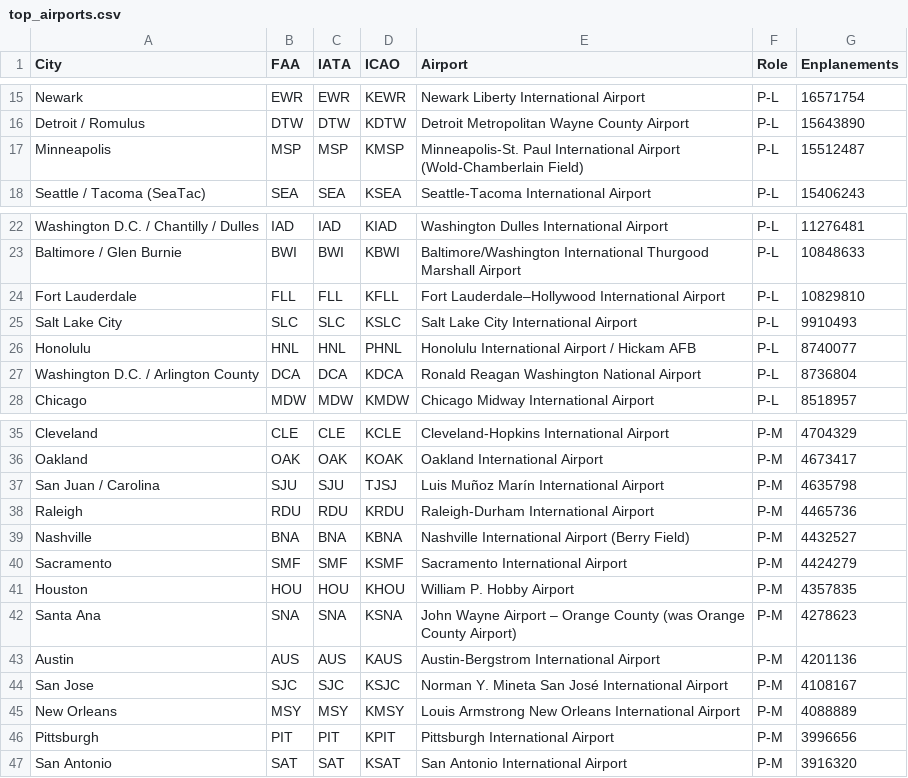
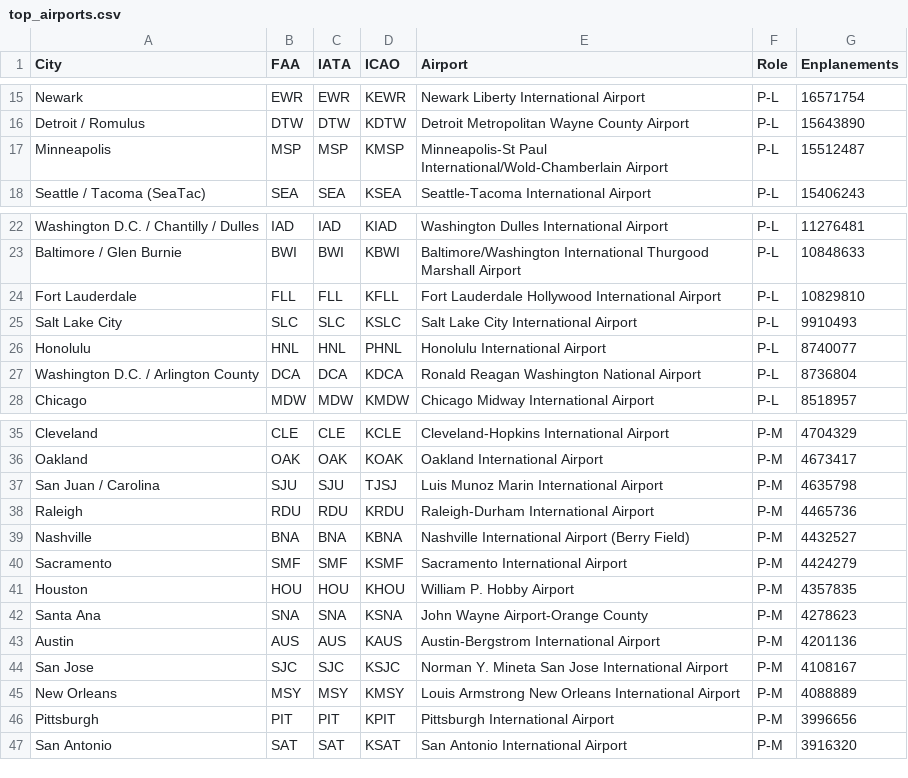
Before and after one commit to Phononic/Sean_Lubner_250HWs, a CSV file: hw6/hw_6_data/top_airports.csv, drawn as a sheet; only a part is shown, gaps mark what is left out.

```diff
--- a/hw6/hw_6_data/top_airports.csv
+++ b/hw6/hw_6_data/top_airports.csv
@@ -16,3 +16,3 @@ Newark,EWR,EWR,KEWR,Newark Liberty International Airport,P-L,16571754
 Detroit / Romulus,DTW,DTW,KDTW,Detroit Metropolitan Wayne County Airport,P-L,15643890
-Minneapolis,MSP,MSP,KMSP,Minneapolis-St. Paul International Airport (Wold-Chamberlain Field),P-L,15512487
+Minneapolis,MSP,MSP,KMSP,Minneapolis-St Paul International/Wold-Chamberlain Airport,P-L,15512487
 Seattle / Tacoma (SeaTac),SEA,SEA,KSEA,Seattle-Tacoma International Airport,P-L,15406243
@@ -23,5 +23,5 @@ Washington D.C. / Chantilly / Dulles,IAD,IAD,KIAD,Washington Dulles Internationa
 Baltimore / Glen Burnie,BWI,BWI,KBWI,Baltimore/Washington International Thurgood Marshall Airport,P-L,10848633
-Fort Lauderdale,FLL,FLL,KFLL,Fort Lauderdale–Hollywood International Airport,P-L,10829810
+Fort Lauderdale,FLL,FLL,KFLL,Fort Lauderdale Hollywood International Airport,P-L,10829810
 Salt Lake City,SLC,SLC,KSLC,Salt Lake City International Airport,P-L,9910493
-Honolulu,HNL,HNL,PHNL,Honolulu International Airport / Hickam AFB,P-L,8740077
+Honolulu,HNL,HNL,PHNL,Honolulu International Airport,P-L,8740077
 Washington D.C. / Arlington County,DCA,DCA,KDCA,Ronald Reagan Washington National Airport,P-L,8736804
@@ -36,3 +36,3 @@ Cleveland,CLE,CLE,KCLE,Cleveland-Hopkins International Airport,P-M,4704329
 Oakland,OAK,OAK,KOAK,Oakland International Airport,P-M,4673417
-San Juan / Carolina,SJU,SJU,TJSJ,Luis Muñoz Marín International Airport,P-M,4635798
+San Juan / Carolina,SJU,SJU,TJSJ,Luis Munoz Marin International Airport,P-M,4635798
 Raleigh,RDU,RDU,KRDU,Raleigh-Durham International Airport,P-M,4465736
@@ -41,5 +41,5 @@ Sacramento,SMF,SMF,KSMF,Sacramento International Airport,P-M,4424279
 Houston,HOU,HOU,KHOU,William P. Hobby Airport,P-M,4357835
-Santa Ana,SNA,SNA,KSNA,John Wayne Airport – Orange County (was Orange County Airport),P-M,4278623
+Santa Ana,SNA,SNA,KSNA,John Wayne Airport-Orange County,P-M,4278623
 Austin,AUS,AUS,KAUS,Austin-Bergstrom International Airport,P-M,4201136
-San Jose,SJC,SJC,KSJC,Norman Y. Mineta San José International Airport,P-M,4108167
+San Jose,SJC,SJC,KSJC,Norman Y. Mineta San Jose International Airport,P-M,4108167
 New Orleans,MSY,MSY,KMSY,Louis Armstrong New Orleans International Airport,P-M,4088889
```
Also changed, not shown: hw6/hw_6_data/ICAO_airports_copy.csv, 1 other file.
